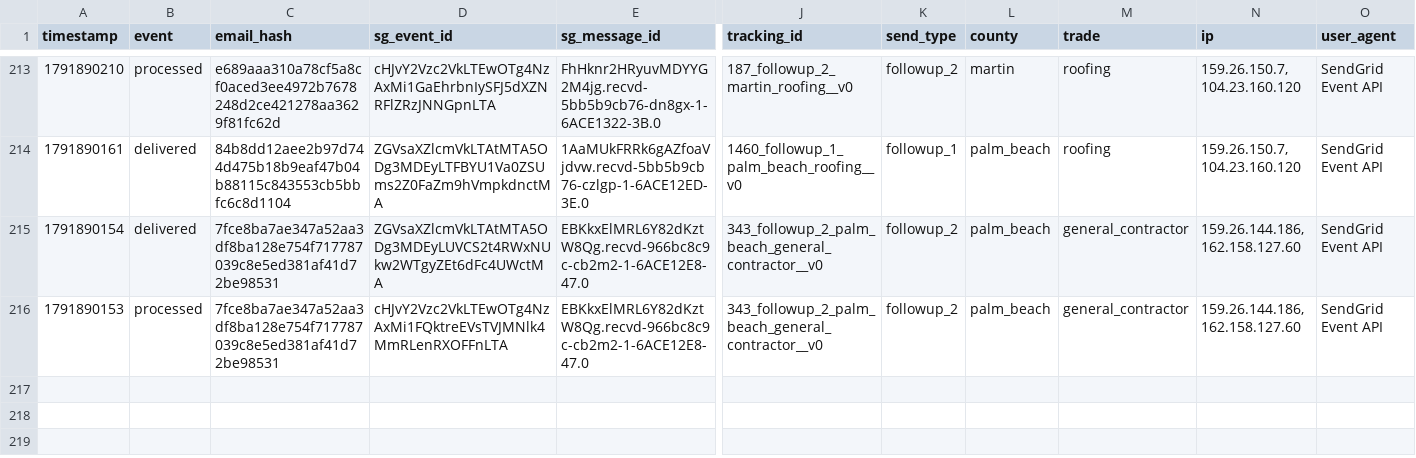
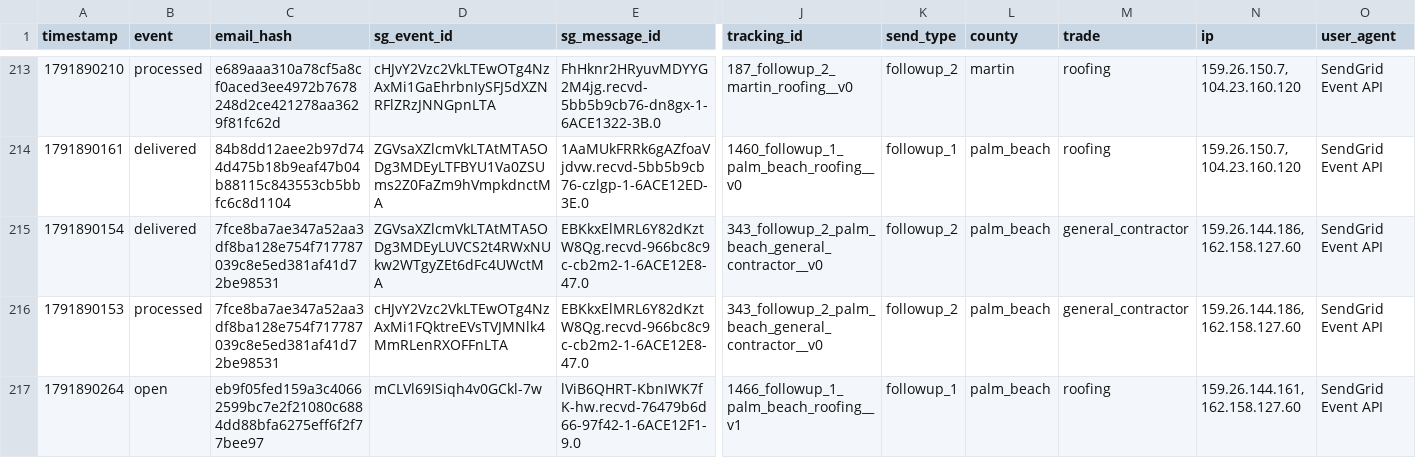
Before and after one commit to anandakeyclub-ops/permitmap-tracker, a CSV file: sendgrid_events.csv, drawn as a sheet; only a part is shown, gaps mark what is left out; rows hold the shown columns only; the diff names each change by its address in the sheet, - before the commit and + after, or states it on an @@ line.

Commit message:
tracking update 2026-10-13 11:34:07

```diff
--- a/sendgrid_events.csv
+++ b/sendgrid_events.csv
+row 217: 1791890264 | open | eb9f05fed159a3c40662599bc7e2f21080c6884dd88bfa6275eff6f2f77bee97 | mCLVl69ISiqh4v0GCkl-7w | lViB6QHRT-KbnIWK7fK-hw.recvd-76479b6d66-97f42-1-6ACE12F1-9.0 | 1466_followup_1_palm_beach_roofing__v1 | followup_1 | palm_beach | roofing | 159.26.144.161, 162.158.127.60 | SendGrid Event API
```
